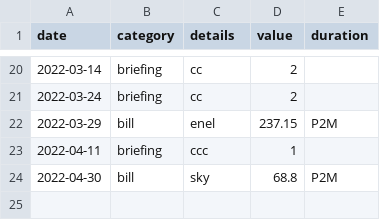
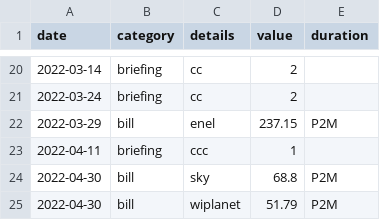
Before and after one commit to trasparente/time, a CSV file: _data/time.csv, drawn as a sheet; only a part is shown, gaps mark what is left out.

Commit message:
Edit document

```diff
--- a/_data/time.csv
+++ b/_data/time.csv
@@ -24 +24,2 @@ date,category,details,value,duration
 2022-04-30,bill,sky,68.8,P2M
+2022-04-30,bill,wiplanet,51.79,P2M
```
